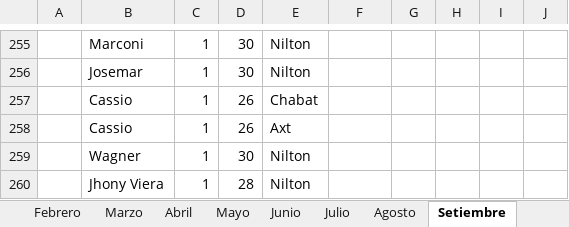
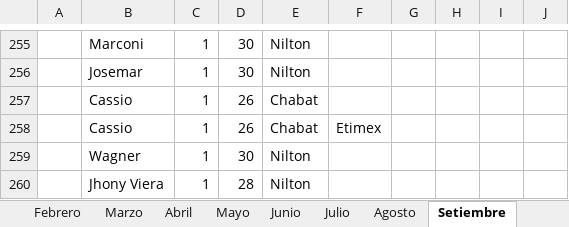
Before and after one commit to ingenieria-pepe/gonza_pepe, an Excel workbook: fuentes/cargas 2026.xlsx, sheet Setiembre, drawn as a sheet; only a part is shown, gaps mark what is left out; values as stored, in another font and other column widths than the file's, no borders; the diff names each change by its address in the sheet, - before the commit and + after, or states it on an @@ line.

```diff
--- a/fuentes/cargas 2026.xlsx (sheet Setiembre)
+++ b/fuentes/cargas 2026.xlsx (sheet Setiembre)
-E258: Axt
+E258: Chabat
-F258: (empty)
+F258: Etimex
```
Also changed, not shown: 30 other files.
